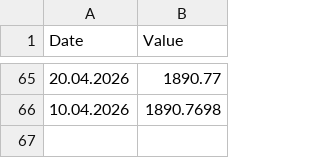
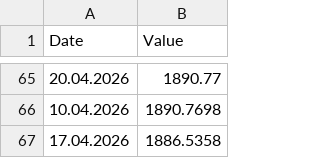
Before and after one commit to DoiEnnoson/freight-indices-newsletter, a CSV file: data/scfi.csv, drawn as a sheet; only a part is shown, gaps mark what is left out.

```diff
--- a/data/scfi.csv
+++ b/data/scfi.csv
@@ -66 +66,2 @@ Date,Value
 10.04.2026,1890.7698
+17.04.2026,1886.5358
```
